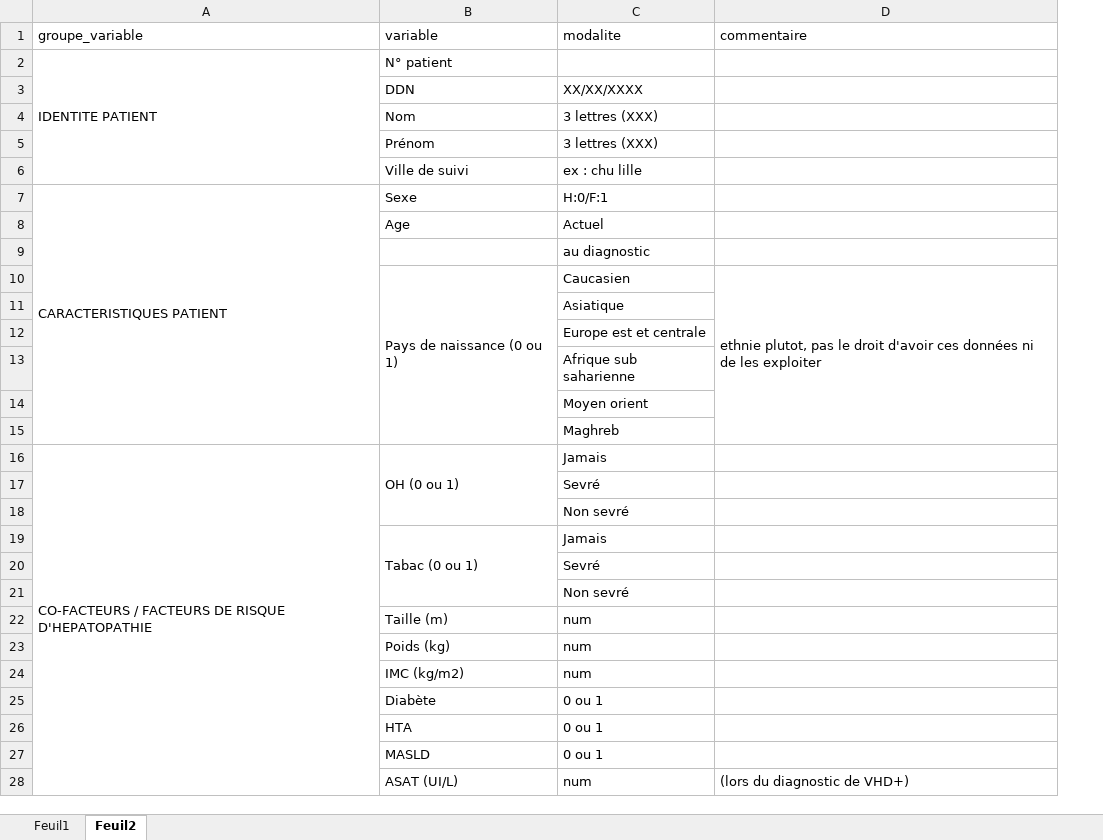
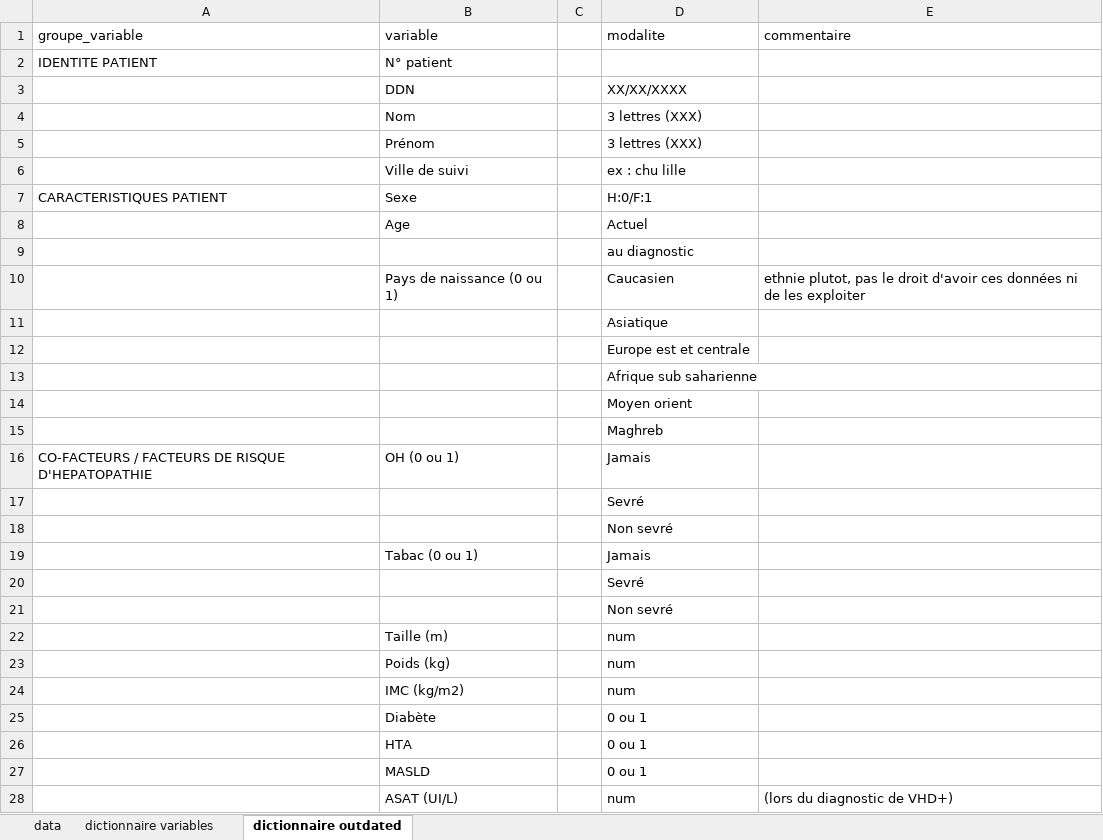
Before and after one commit to FrancescoMonti-source/theses_internes, an Excel workbook: soulia/Tableau biostat.xlsx, sheet dictionnaire outdated, drawn as a sheet; only a part is shown; values as stored, in another font and other column widths than the file's, no cell formats; removed rows and columns are numbered as before the commit, all else as after; the diff covers the shown part only; the diff names each change by its address in the sheet, - before the commit and + after, or states it on an @@ line.

```diff
--- a/soulia/Tableau biostat.xlsx (sheet dictionnaire outdated)
+++ b/soulia/Tableau biostat.xlsx (sheet dictionnaire outdated)
-sheet tab: Feuil1
+sheet tab: data
-sheet tab: Feuil2
+sheet tab: dictionnaire outdated
+sheet tab: dictionnaire variables
+column C, empty
-A2:A6 merged
-A7:A15 merged
-B10:B15 merged
-D10:D15 merged
-A16:A39 merged
-B16:B18 merged
-B19:B21 merged
-D28:D34 merged
```
Also changed, not shown: 5 edited cells and merged cells elsewhere in this sheet, sheet data, cell formats, formulas that keep their value, 2 other files.
